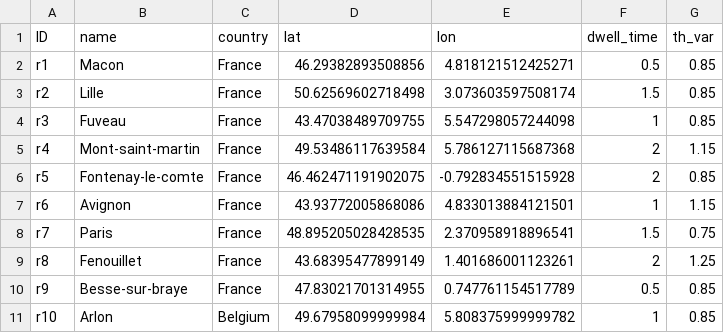
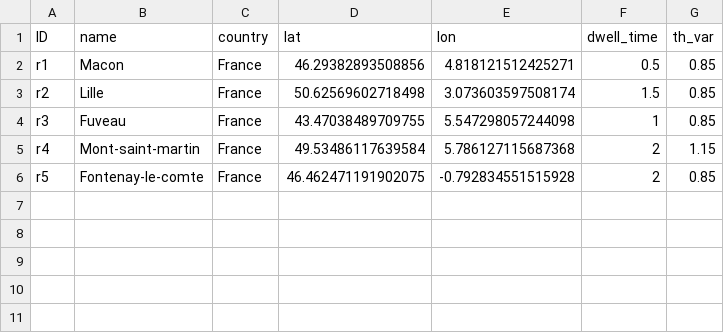
Before and after one commit to zachdray/MMTP, a CSV file: MMTModel_Rail.csv, drawn as a sheet; the diff names each change by its address in the sheet, - before the commit and + after, or states it on an @@ line.

```diff
--- a/MMTModel_Rail.csv
+++ b/MMTModel_Rail.csv
-row 7: r6 | Avignon | France | 43.93772005868086 | 4.833013884121501 | 1 | 1.15
-row 8: r7 | Paris | France | 48.895205028428535 | 2.370958918896541 | 1.5 | 0.75
-row 9: r8 | Fenouillet | France | 43.68395477899149 | 1.401686001123261 | 2 | 1.25
-row 10: r9 | Besse-sur-braye | France | 47.83021701314955 | 0.747761154517789 | 0.5 | 0.85
-row 11: r10 | Arlon | Belgium | 49.67958099999984 | 5.808375999999782 | 1 | 0.85
```
